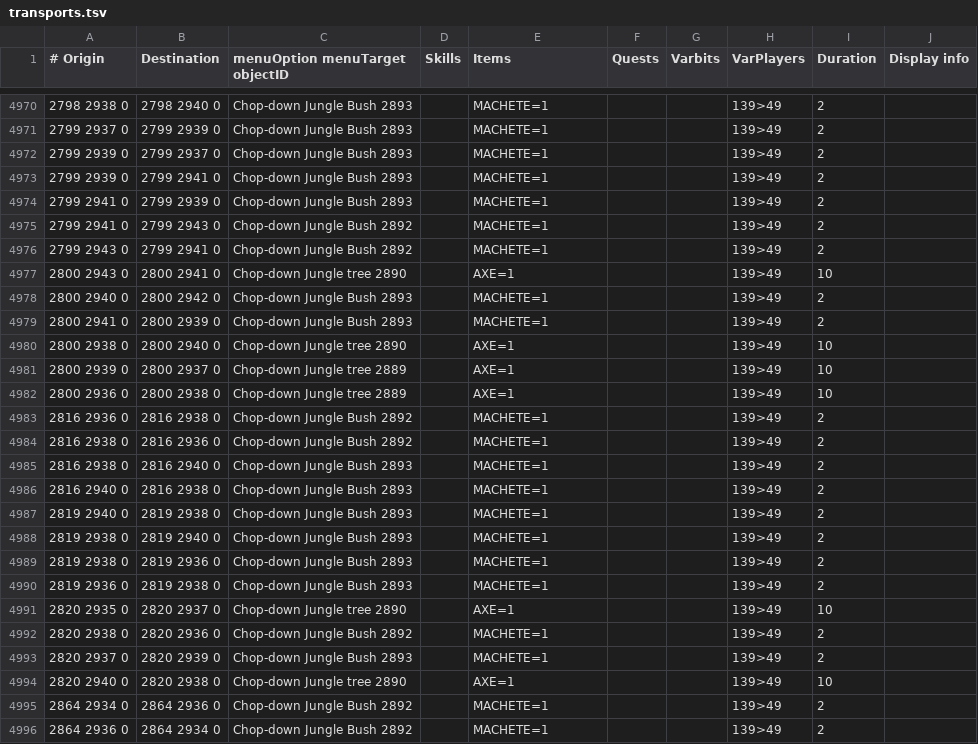
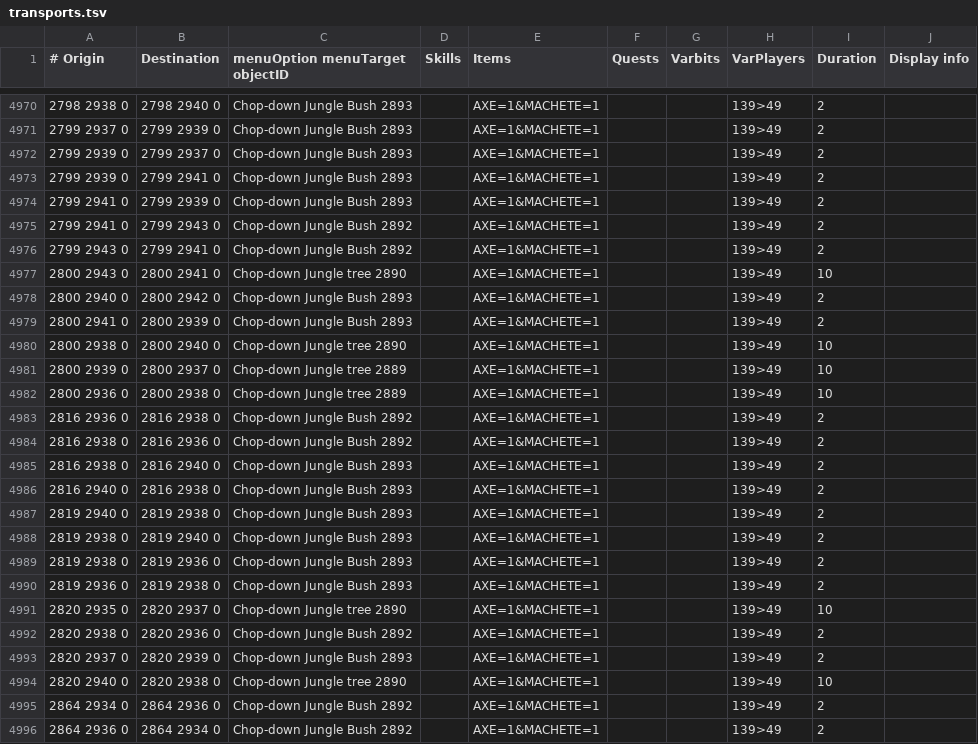
Before and after one commit to Skretzo/shortest-path, a TSV file: src/main/resources/transports/transports.tsv, drawn as a sheet; only a part is shown, gaps mark what is left out; the diff covers the shown part only.

```diff
--- a/src/main/resources/transports/transports.tsv
+++ b/src/main/resources/transports/transports.tsv
@@ -4970,27 +4970,27 @@
-2798 2938 0	2798 2940 0	Chop-down Jungle Bush 2893		MACHETE=1			139>49	2	
-2799 2937 0	2799 2939 0	Chop-down Jungle Bush 2893		MACHETE=1			139>49	2	
-2799 2939 0	2799 2937 0	Chop-down Jungle Bush 2893		MACHETE=1			139>49	2	
-2799 2939 0	2799 2941 0	Chop-down Jungle Bush 2893		MACHETE=1			139>49	2	
-2799 2941 0	2799 2939 0	Chop-down Jungle Bush 2893		MACHETE=1			139>49	2	
-2799 2941 0	2799 2943 0	Chop-down Jungle Bush 2892		MACHETE=1			139>49	2	
-2799 2943 0	2799 2941 0	Chop-down Jungle Bush 2892		MACHETE=1			139>49	2	
-2800 2943 0	2800 2941 0	Chop-down Jungle tree 2890		AXE=1			139>49	10	
-2800 2940 0	2800 2942 0	Chop-down Jungle Bush 2893		MACHETE=1			139>49	2	
-2800 2941 0	2800 2939 0	Chop-down Jungle Bush 2893		MACHETE=1			139>49	2	
-2800 2938 0	2800 2940 0	Chop-down Jungle tree 2890		AXE=1			139>49	10	
-2800 2939 0	2800 2937 0	Chop-down Jungle tree 2889		AXE=1			139>49	10	
-2800 2936 0	2800 2938 0	Chop-down Jungle tree 2889		AXE=1			139>49	10	
-2816 2936 0	2816 2938 0	Chop-down Jungle Bush 2892		MACHETE=1			139>49	2	
-2816 2938 0	2816 2936 0	Chop-down Jungle Bush 2892		MACHETE=1			139>49	2	
-2816 2938 0	2816 2940 0	Chop-down Jungle Bush 2893		MACHETE=1			139>49	2	
-2816 2940 0	2816 2938 0	Chop-down Jungle Bush 2893		MACHETE=1			139>49	2	
-2819 2940 0	2819 2938 0	Chop-down Jungle Bush 2893		MACHETE=1			139>49	2	
-2819 2938 0	2819 2940 0	Chop-down Jungle Bush 2893		MACHETE=1			139>49	2	
-2819 2938 0	2819 2936 0	Chop-down Jungle Bush 2893		MACHETE=1			139>49	2	
-2819 2936 0	2819 2938 0	Chop-down Jungle Bush 2893		MACHETE=1			139>49	2	
-2820 2935 0	2820 2937 0	Chop-down Jungle tree 2890		AXE=1			139>49	10	
-2820 2938 0	2820 2936 0	Chop-down Jungle Bush 2892		MACHETE=1			139>49	2	
-2820 2937 0	2820 2939 0	Chop-down Jungle Bush 2893		MACHETE=1			139>49	2	
-2820 2940 0	2820 2938 0	Chop-down Jungle tree 2890		AXE=1			139>49	10	
-2864 2934 0	2864 2936 0	Chop-down Jungle Bush 2892		MACHETE=1			139>49	2	
-2864 2936 0	2864 2934 0	Chop-down Jungle Bush 2892		MACHETE=1			139>49	2	
+2798 2938 0	2798 2940 0	Chop-down Jungle Bush 2893		AXE=1&MACHETE=1			139>49	2	
+2799 2937 0	2799 2939 0	Chop-down Jungle Bush 2893		AXE=1&MACHETE=1			139>49	2	
+2799 2939 0	2799 2937 0	Chop-down Jungle Bush 2893		AXE=1&MACHETE=1			139>49	2	
+2799 2939 0	2799 2941 0	Chop-down Jungle Bush 2893		AXE=1&MACHETE=1			139>49	2	
+2799 2941 0	2799 2939 0	Chop-down Jungle Bush 2893		AXE=1&MACHETE=1			139>49	2	
+2799 2941 0	2799 2943 0	Chop-down Jungle Bush 2892		AXE=1&MACHETE=1			139>49	2	
+2799 2943 0	2799 2941 0	Chop-down Jungle Bush 2892		AXE=1&MACHETE=1			139>49	2	
+2800 2943 0	2800 2941 0	Chop-down Jungle tree 2890		AXE=1&MACHETE=1			139>49	10	
+2800 2940 0	2800 2942 0	Chop-down Jungle Bush 2893		AXE=1&MACHETE=1			139>49	2	
+2800 2941 0	2800 2939 0	Chop-down Jungle Bush 2893		AXE=1&MACHETE=1			139>49	2	
+2800 2938 0	2800 2940 0	Chop-down Jungle tree 2890		AXE=1&MACHETE=1			139>49	10	
+2800 2939 0	2800 2937 0	Chop-down Jungle tree 2889		AXE=1&MACHETE=1			139>49	10	
+2800 2936 0	2800 2938 0	Chop-down Jungle tree 2889		AXE=1&MACHETE=1			139>49	10	
+2816 2936 0	2816 2938 0	Chop-down Jungle Bush 2892		AXE=1&MACHETE=1			139>49	2	
+2816 2938 0	2816 2936 0	Chop-down Jungle Bush 2892		AXE=1&MACHETE=1			139>49	2	
+2816 2938 0	2816 2940 0	Chop-down Jungle Bush 2893		AXE=1&MACHETE=1			139>49	2	
+2816 2940 0	2816 2938 0	Chop-down Jungle Bush 2893		AXE=1&MACHETE=1			139>49	2	
+2819 2940 0	2819 2938 0	Chop-down Jungle Bush 2893		AXE=1&MACHETE=1			139>49	2	
+2819 2938 0	2819 2940 0	Chop-down Jungle Bush 2893		AXE=1&MACHETE=1			139>49	2	
+2819 2938 0	2819 2936 0	Chop-down Jungle Bush 2893		AXE=1&MACHETE=1			139>49	2	
+2819 2936 0	2819 2938 0	Chop-down Jungle Bush 2893		AXE=1&MACHETE=1			139>49	2	
+2820 2935 0	2820 2937 0	Chop-down Jungle tree 2890		AXE=1&MACHETE=1			139>49	10	
+2820 2938 0	2820 2936 0	Chop-down Jungle Bush 2892		AXE=1&MACHETE=1			139>49	2	
+2820 2937 0	2820 2939 0	Chop-down Jungle Bush 2893		AXE=1&MACHETE=1			139>49	2	
+2820 2940 0	2820 2938 0	Chop-down Jungle tree 2890		AXE=1&MACHETE=1			139>49	10	
+2864 2934 0	2864 2936 0	Chop-down Jungle Bush 2892		AXE=1&MACHETE=1			139>49	2	
+2864 2936 0	2864 2934 0	Chop-down Jungle Bush 2892		AXE=1&MACHETE=1			139>49	2	
```
Also changed, not shown: 65 edited cells elsewhere in this file.
